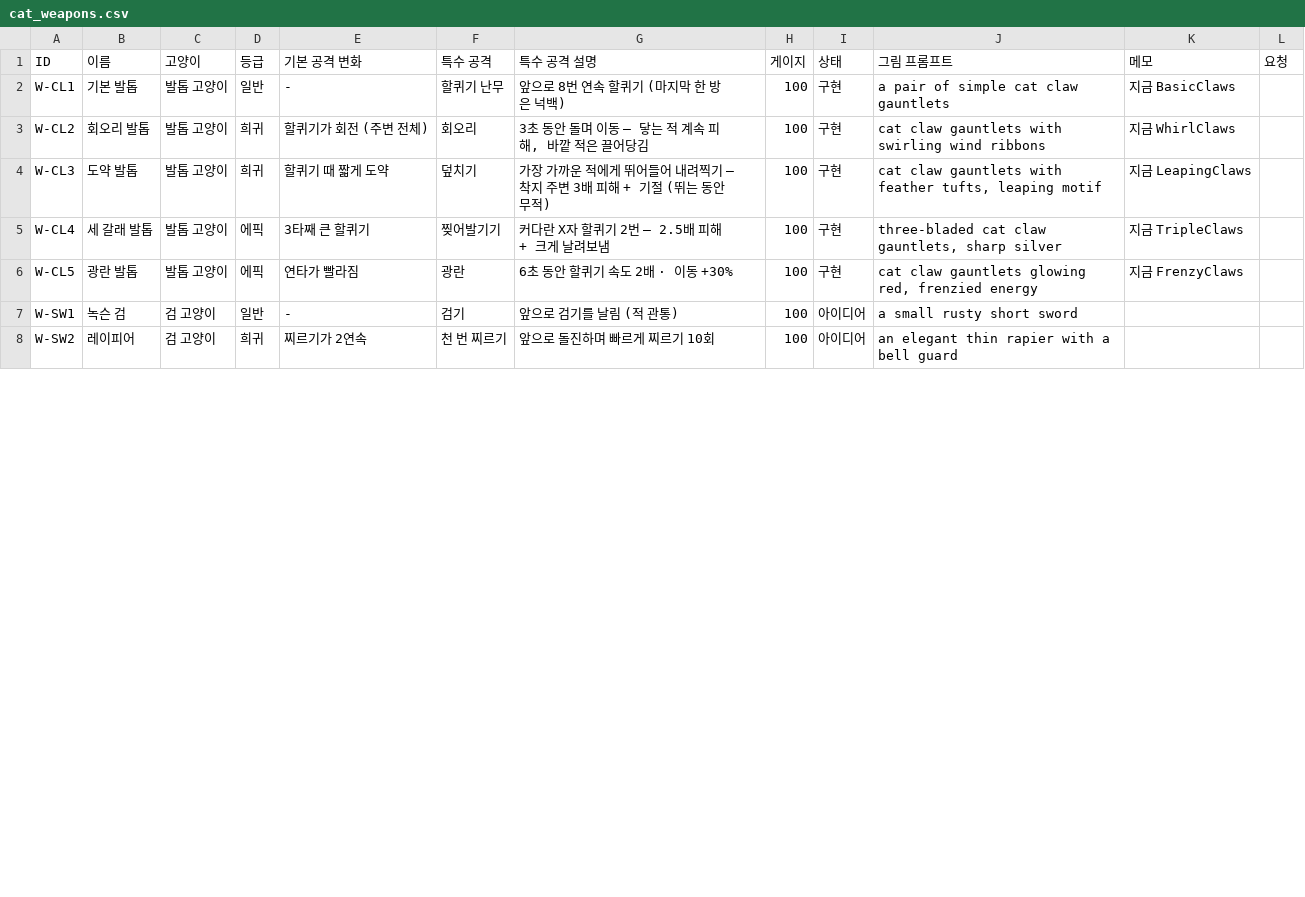
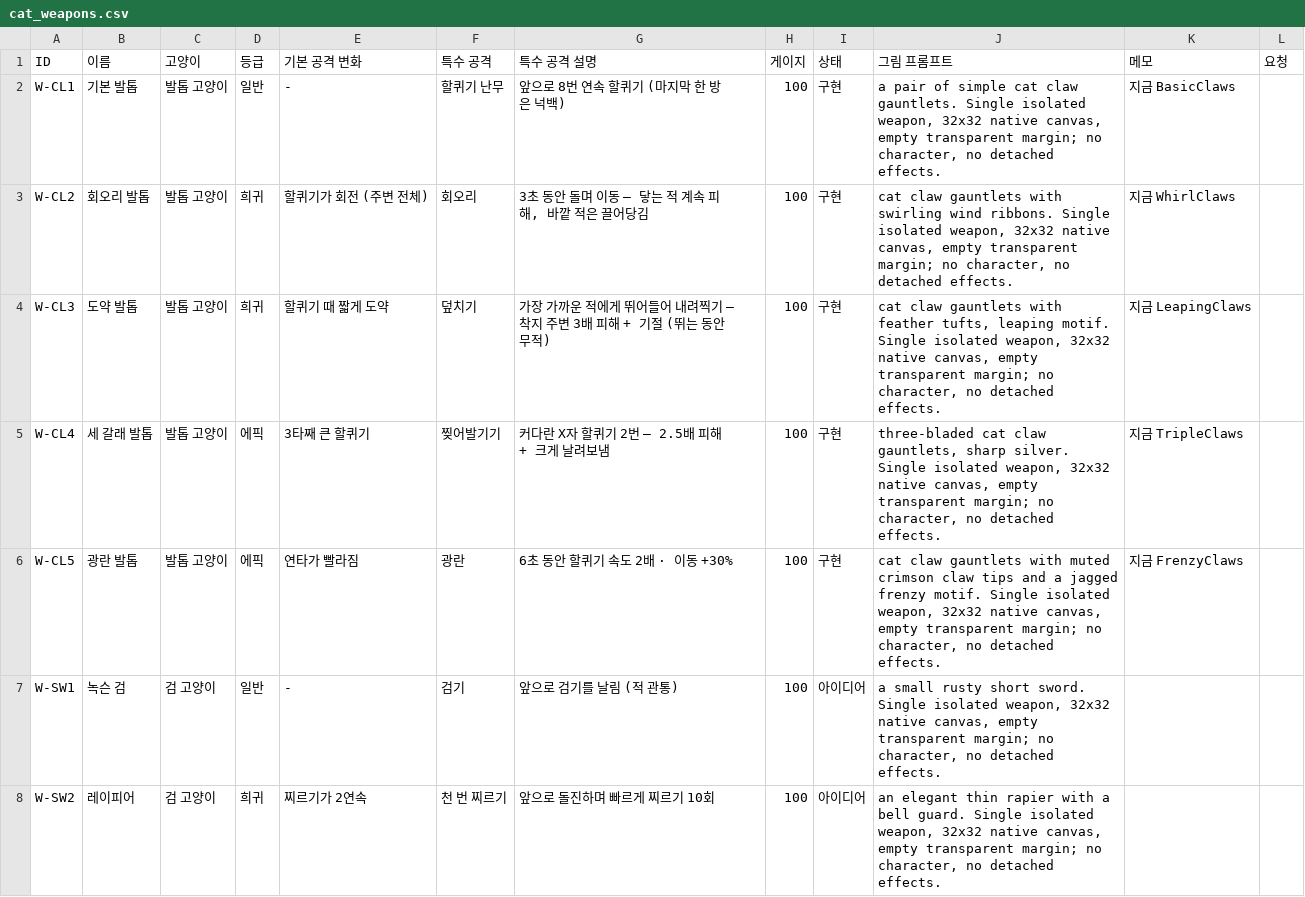
Before and after one commit to ljhl1108/joo, a CSV file: Design/Data/cat_weapons.csv, drawn as a sheet; only a part is shown; the diff covers the shown part only.

```diff
--- a/Design/Data/cat_weapons.csv
+++ b/Design/Data/cat_weapons.csv
@@ -1,8 +1,8 @@
 ID,이름,고양이,등급,기본 공격 변화,특수 공격,특수 공격 설명,게이지,상태,그림 프롬프트,메모,요청
-W-CL1,기본 발톱,발톱 고양이,일반,-,할퀴기 난무,앞으로 8번 연속 할퀴기 (마지막 한 방은 넉백),100,구현,a pair of simple cat claw gauntlets,지금 BasicClaws,
-W-CL2,회오리 발톱,발톱 고양이,희귀,할퀴기가 회전 (주변 전체),회오리,"3초 동안 돌며 이동 — 닿는 적 계속 피해, 바깥 적은 끌어당김",100,구현,cat claw gauntlets with swirling wind ribbons,지금 WhirlClaws,
-W-CL3,도약 발톱,발톱 고양이,희귀,할퀴기 때 짧게 도약,덮치기,가장 가까운 적에게 뛰어들어 내려찍기 — 착지 주변 3배 피해 + 기절 (뛰는 동안 무적),100,구현,"cat claw gauntlets with feather tufts, leaping motif",지금 LeapingClaws,
-W-CL4,세 갈래 발톱,발톱 고양이,에픽,3타째 큰 할퀴기,찢어발기기,커다란 X자 할퀴기 2번 — 2.5배 피해 + 크게 날려보냄,100,구현,"three-bladed cat claw gauntlets, sharp silver",지금 TripleClaws,
-W-CL5,광란 발톱,발톱 고양이,에픽,연타가 빨라짐,광란,6초 동안 할퀴기 속도 2배 · 이동 +30%,100,구현,"cat claw gauntlets glowing red, frenzied energy",지금 FrenzyClaws,
-W-SW1,녹슨 검,검 고양이,일반,-,검기,앞으로 검기를 날림 (적 관통),100,아이디어,a small rusty short sword,,
-W-SW2,레이피어,검 고양이,희귀,찌르기가 2연속,천 번 찌르기,앞으로 돌진하며 빠르게 찌르기 10회,100,아이디어,an elegant thin rapier with a bell guard,,
+W-CL1,기본 발톱,발톱 고양이,일반,-,할퀴기 난무,앞으로 8번 연속 할퀴기 (마지막 한 방은 넉백),100,구현,"a pair of simple cat claw gauntlets. Single isolated weapon, 32x32 native canvas, empty transparent margin; no character, no detached effects.",지금 BasicClaws,
+W-CL2,회오리 발톱,발톱 고양이,희귀,할퀴기가 회전 (주변 전체),회오리,"3초 동안 돌며 이동 — 닿는 적 계속 피해, 바깥 적은 끌어당김",100,구현,"cat claw gauntlets with swirling wind ribbons. Single isolated weapon, 32x32 native canvas, empty transparent margin; no character, no detached effects.",지금 WhirlClaws,
+W-CL3,도약 발톱,발톱 고양이,희귀,할퀴기 때 짧게 도약,덮치기,가장 가까운 적에게 뛰어들어 내려찍기 — 착지 주변 3배 피해 + 기절 (뛰는 동안 무적),100,구현,"cat claw gauntlets with feather tufts, leaping motif. Single isolated weapon, 32x32 native canvas, empty transparent margin; no character, no detached effects.",지금 LeapingClaws,
+W-CL4,세 갈래 발톱,발톱 고양이,에픽,3타째 큰 할퀴기,찢어발기기,커다란 X자 할퀴기 2번 — 2.5배 피해 + 크게 날려보냄,100,구현,"three-bladed cat claw gauntlets, sharp silver. Single isolated weapon, 32x32 native canvas, empty transparent margin; no character, no detached effects.",지금 TripleClaws,
+W-CL5,광란 발톱,발톱 고양이,에픽,연타가 빨라짐,광란,6초 동안 할퀴기 속도 2배 · 이동 +30%,100,구현,"cat claw gauntlets with muted crimson claw tips and a jagged frenzy motif. Single isolated weapon, 32x32 native canvas, empty transparent margin; no character, no detached effects.",지금 FrenzyClaws,
+W-SW1,녹슨 검,검 고양이,일반,-,검기,앞으로 검기를 날림 (적 관통),100,아이디어,"a small rusty short sword. Single isolated weapon, 32x32 native canvas, empty transparent margin; no character, no detached effects.",,
+W-SW2,레이피어,검 고양이,희귀,찌르기가 2연속,천 번 찌르기,앞으로 돌진하며 빠르게 찌르기 10회,100,아이디어,"an elegant thin rapier with a bell guard. Single isolated weapon, 32x32 native canvas, empty transparent margin; no character, no detached effects.",,
```
Also changed, not shown: 30 edited cells elsewhere in this file, Design/Data/cats.csv, Design/Data/crop_seeds.csv, 12 other files.
